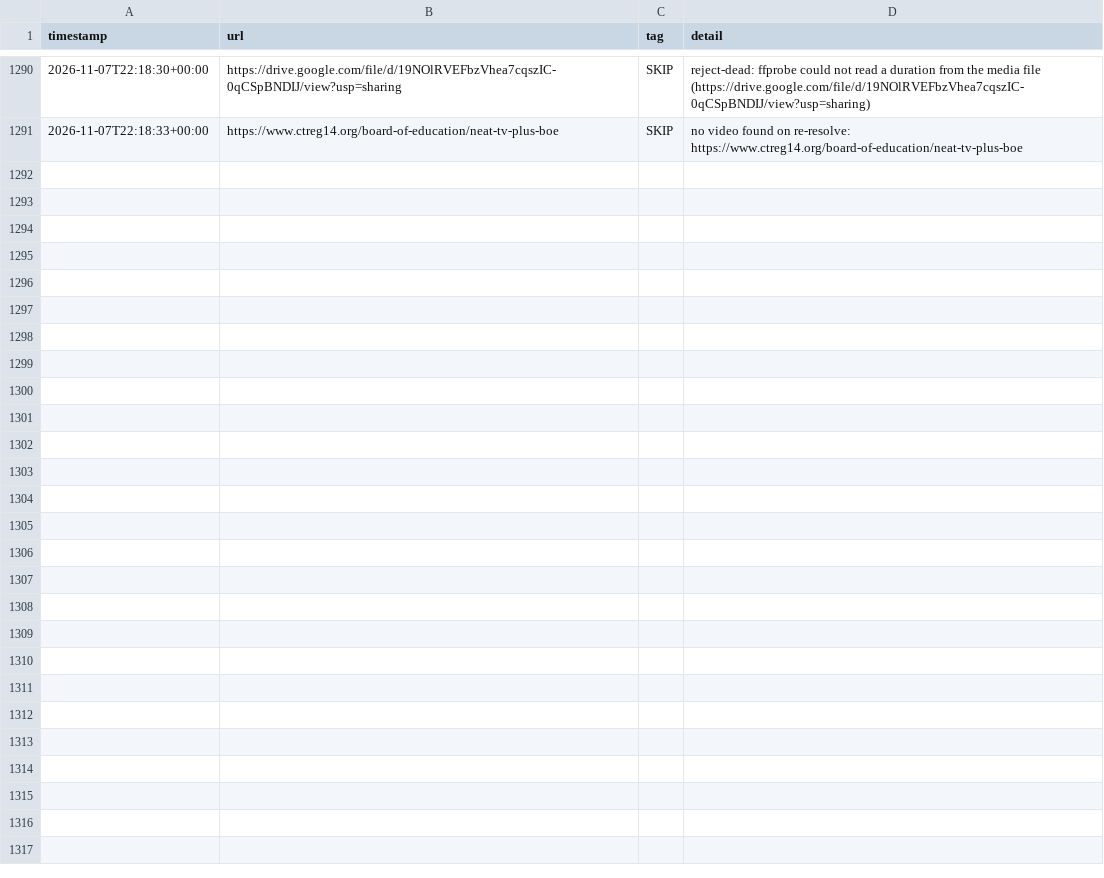
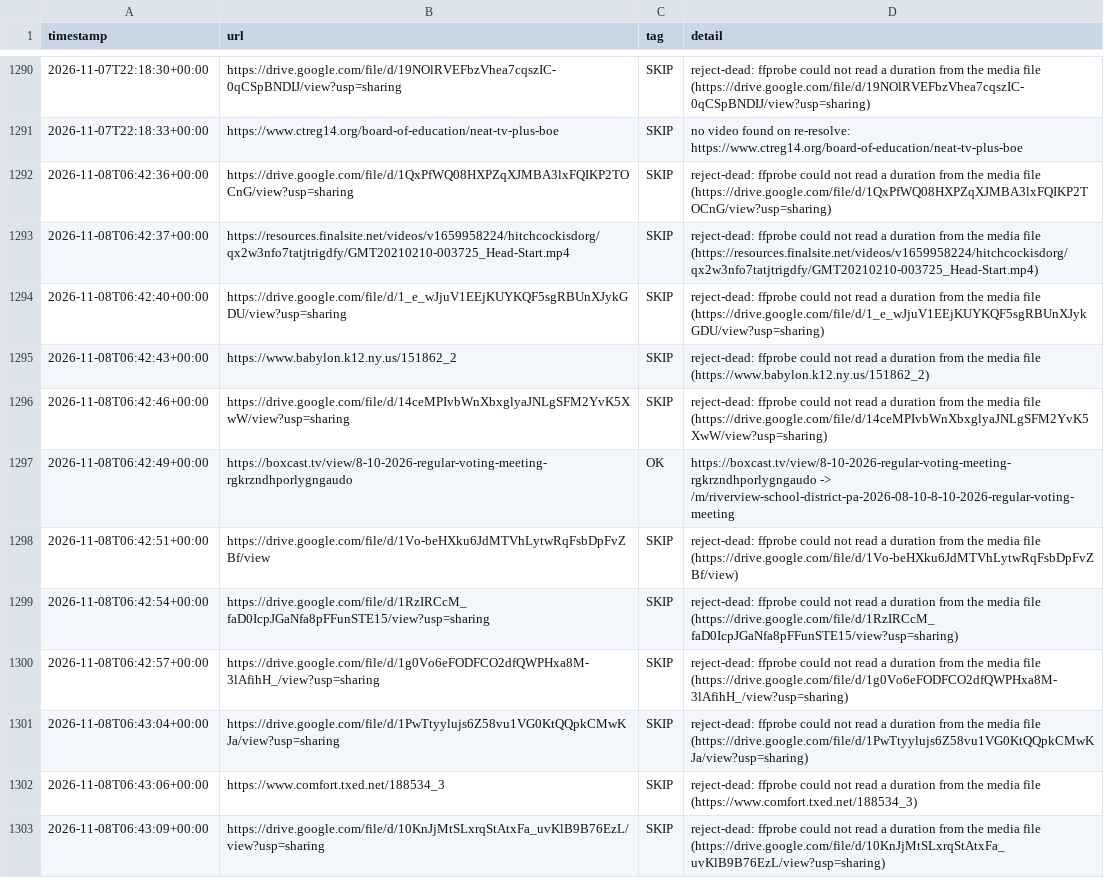
Before and after one commit to mroconnell/rtr-deeplink, a CSV file: scripts/tier3_auto_transcription_queue_feed_log.csv, drawn as a sheet; only a part is shown, gaps mark what is left out; the diff names each change by its address in the sheet, - before the commit and + after, or states it on an @@ line.

Commit message:
Advance tier 3 auto-transcription queue and probe sidecar (#2150)
Co-authored-by: github-actions[bot] <github-actions[bot]@users.noreply.github.com>

```diff
--- a/scripts/tier3_auto_transcription_queue_feed_log.csv
+++ b/scripts/tier3_auto_transcription_queue_feed_log.csv
+row 1292: 2026-11-08T06:42:36+00:00 | https://drive.google.com/file/d/1QxPfWQ08HXPZqXJMBA3lxFQIKP2TOCnG/view?usp=sharing | SKIP | reject-dead: ffprobe could not read a duration from the media file (https://drive.google.com/file/d/1QxPfWQ08HXPZqXJMBA3lxFQIKP2TOCnG/view?usp=sharing)
+row 1293: 2026-11-08T06:42:37+00:00 | https://resources.finalsite.net/videos/v1659958224/hitchcockisdorg/qx2w3nfo7tatjtrigdfy/GMT20210210-003725_Head-Start.mp4 | SKIP | reject-dead: ffprobe could not read a duration from the media file (https://resources.finalsite.net/videos/v1659958224/hitchcockisdorg/qx2w3nfo7tatjtrigdfy/GMT20210210-003725_Head-Start.mp4)
+row 1294: 2026-11-08T06:42:40+00:00 | https://drive.google.com/file/d/1_e_wJjuV1EEjKUYKQF5sgRBUnXJykGDU/view?usp=sharing | SKIP | reject-dead: ffprobe could not read a duration from the media file (https://drive.google.com/file/d/1_e_wJjuV1EEjKUYKQF5sgRBUnXJykGDU/view?usp=sharing)
+row 1295: 2026-11-08T06:42:43+00:00 | https://www.babylon.k12.ny.us/151862_2 | SKIP | reject-dead: ffprobe could not read a duration from the media file (https://www.babylon.k12.ny.us/151862_2)
+row 1296: 2026-11-08T06:42:46+00:00 | https://drive.google.com/file/d/14ceMPIvbWnXbxglyaJNLgSFM2YvK5XwW/view?usp=sharing | SKIP | reject-dead: ffprobe could not read a duration from the media file (https://drive.google.com/file/d/14ceMPIvbWnXbxglyaJNLgSFM2YvK5XwW/view?usp=sharing)
+row 1297: 2026-11-08T06:42:49+00:00 | https://boxcast.tv/view/8-10-2026-regular-voting-meeting-rgkrzndhporlygngaudo | OK | https://boxcast.tv/view/8-10-2026-regular-voting-meeting-rgkrzndhporlygngaudo -> /m/riverview-school-district-pa-2026-08-10-8-10-2026-regular-voting-meeting
+row 1298: 2026-11-08T06:42:51+00:00 | https://drive.google.com/file/d/1Vo-beHXku6JdMTVhLytwRqFsbDpFvZBf/view | SKIP | reject-dead: ffprobe could not read a duration from the media file (https://drive.google.com/file/d/1Vo-beHXku6JdMTVhLytwRqFsbDpFvZBf/view)
+row 1299: 2026-11-08T06:42:54+00:00 | https://drive.google.com/file/d/1RzIRCcM_faD0IcpJGaNfa8pFFunSTE15/view?usp=sharing | SKIP | reject-dead: ffprobe could not read a duration from the media file (https://drive.google.com/file/d/1RzIRCcM_faD0IcpJGaNfa8pFFunSTE15/view?usp=sharing)
+row 1300: 2026-11-08T06:42:57+00:00 | https://drive.google.com/file/d/1g0Vo6eFODFCO2dfQWPHxa8M-3lAfihH_/view?usp=sharing | SKIP | reject-dead: ffprobe could not read a duration from the media file (https://drive.google.com/file/d/1g0Vo6eFODFCO2dfQWPHxa8M-3lAfihH_/view?usp=sharing)
+row 1301: 2026-11-08T06:43:04+00:00 | https://drive.google.com/file/d/1PwTtyylujs6Z58vu1VG0KtQQpkCMwKJa/view?usp=sharing | SKIP | reject-dead: ffprobe could not read a duration from the media file (https://drive.google.com/file/d/1PwTtyylujs6Z58vu1VG0KtQQpkCMwKJa/view?usp=sharing)
+row 1302: 2026-11-08T06:43:06+00:00 | https://www.comfort.txed.net/188534_3 | SKIP | reject-dead: ffprobe could not read a duration from the media file (https://www.comfort.txed.net/188534_3)
+row 1303: 2026-11-08T06:43:09+00:00 | https://drive.google.com/file/d/10KnJjMtSLxrqStAtxFa_uvKlB9B76EzL/view?usp=sharing | SKIP | reject-dead: ffprobe could not read a duration from the media file (https://drive.google.com/file/d/10KnJjMtSLxrqStAtxFa_uvKlB9B76EzL/view?usp=sharing)
```
Also changed, not shown: 2 other files.
